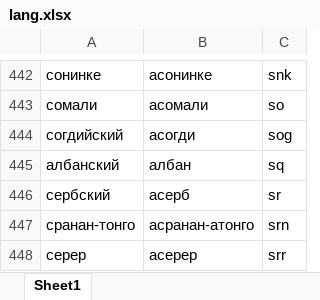
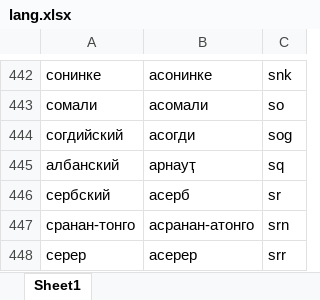
Before and after one commit to danielinux7/anana, an Excel workbook: cldr/main/lang.xlsx, sheet Sheet1, drawn as a sheet; only a part is shown, gaps mark what is left out; values as stored, in another font and other column widths than the file's, no borders; the diff names each change by its address in the sheet, - before the commit and + after, or states it on an @@ line.

Commit message:
Edited lang sheet

```diff
--- a/cldr/main/lang.xlsx (sheet Sheet1)
+++ b/cldr/main/lang.xlsx (sheet Sheet1)
-B445: албан
+B445: арнауҭ
```
